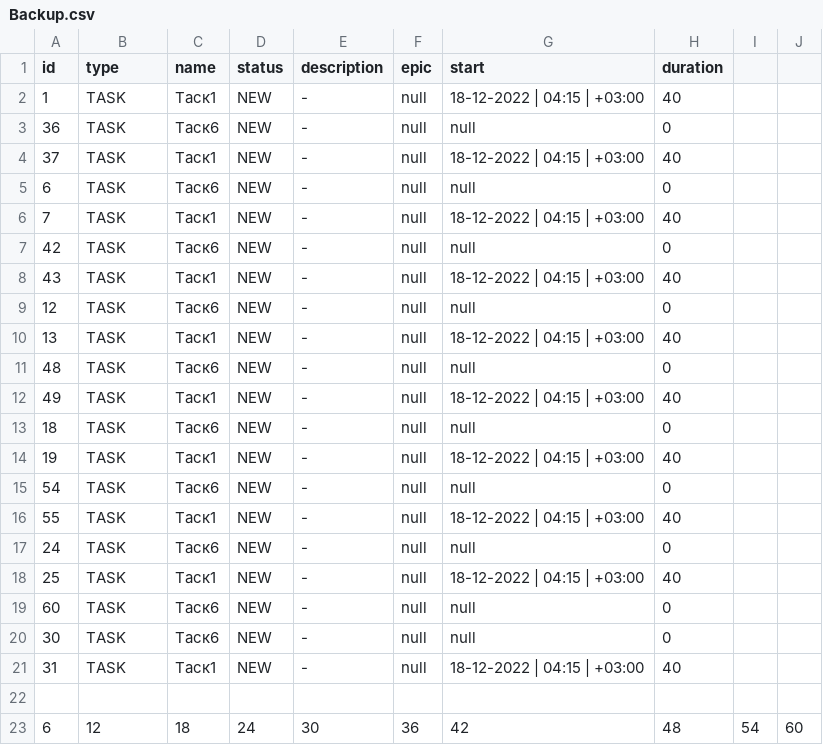
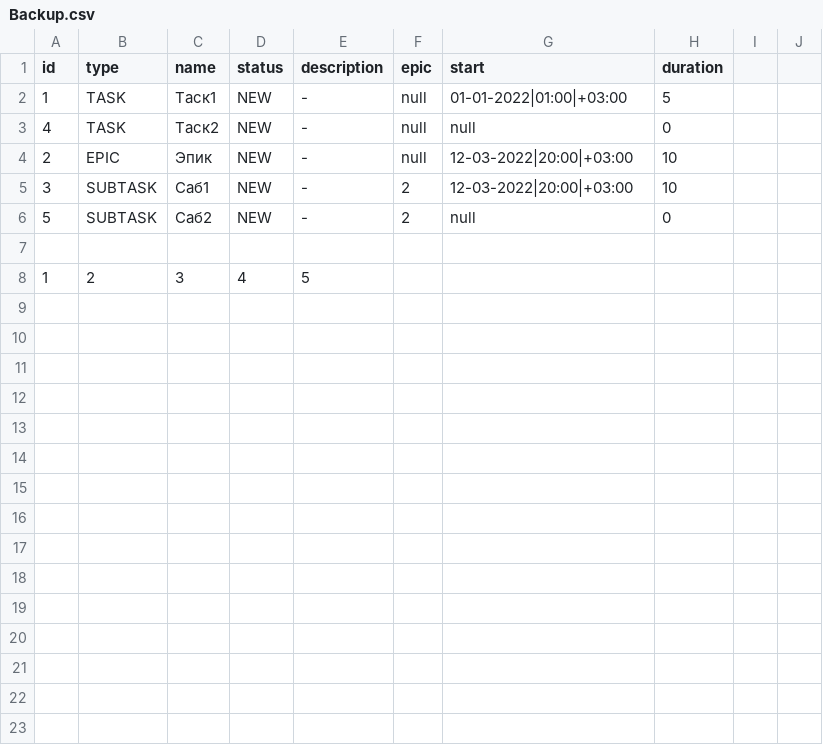
Before and after one commit to villidilli/java-kanban, a CSV file: src/main/resources/Backup.csv, drawn as a sheet.

```diff
--- a/src/main/resources/Backup.csv
+++ b/src/main/resources/Backup.csv
@@ -1,23 +1,8 @@
 id,type,name,status,description,epic,start,duration
-1,TASK,Таск1,NEW,-,null,18-12-2022 | 04:15 | +03:00,40
-36,TASK,Таск6,NEW,-,null,null,0
-37,TASK,Таск1,NEW,-,null,18-12-2022 | 04:15 | +03:00,40
-6,TASK,Таск6,NEW,-,null,null,0
-7,TASK,Таск1,NEW,-,null,18-12-2022 | 04:15 | +03:00,40
-42,TASK,Таск6,NEW,-,null,null,0
-43,TASK,Таск1,NEW,-,null,18-12-2022 | 04:15 | +03:00,40
-12,TASK,Таск6,NEW,-,null,null,0
-13,TASK,Таск1,NEW,-,null,18-12-2022 | 04:15 | +03:00,40
-48,TASK,Таск6,NEW,-,null,null,0
-49,TASK,Таск1,NEW,-,null,18-12-2022 | 04:15 | +03:00,40
-18,TASK,Таск6,NEW,-,null,null,0
-19,TASK,Таск1,NEW,-,null,18-12-2022 | 04:15 | +03:00,40
-54,TASK,Таск6,NEW,-,null,null,0
-55,TASK,Таск1,NEW,-,null,18-12-2022 | 04:15 | +03:00,40
-24,TASK,Таск6,NEW,-,null,null,0
-25,TASK,Таск1,NEW,-,null,18-12-2022 | 04:15 | +03:00,40
-60,TASK,Таск6,NEW,-,null,null,0
-30,TASK,Таск6,NEW,-,null,null,0
-31,TASK,Таск1,NEW,-,null,18-12-2022 | 04:15 | +03:00,40
+1,TASK,Таск1,NEW,-,null,01-01-2022|01:00|+03:00,5
+4,TASK,Таск2,NEW,-,null,null,0
+2,EPIC,Эпик,NEW,-,null,12-03-2022|20:00|+03:00,10
+3,SUBTASK,Саб1,NEW,-,2,12-03-2022|20:00|+03:00,10
+5,SUBTASK,Саб2,NEW,-,2,null,0
 
-6,12,18,24,30,36,42,48,54,60
+1,2,3,4,5
```
Also changed, not shown: 3 other files.
